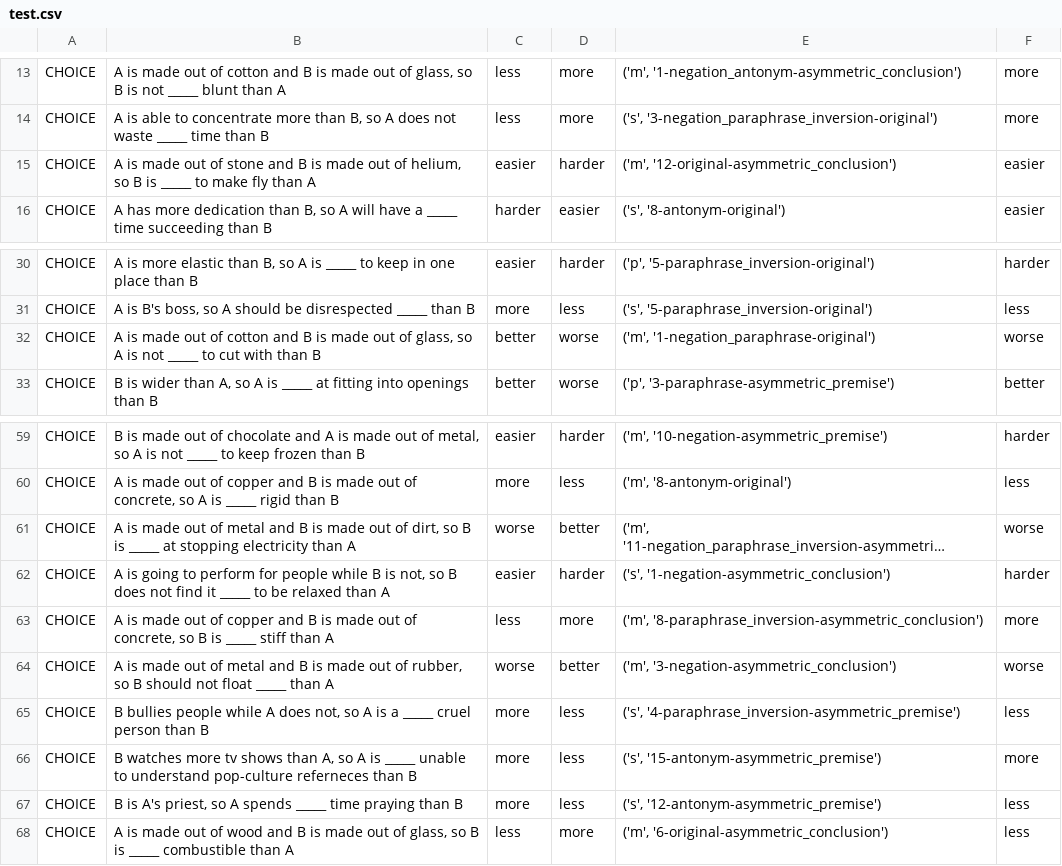
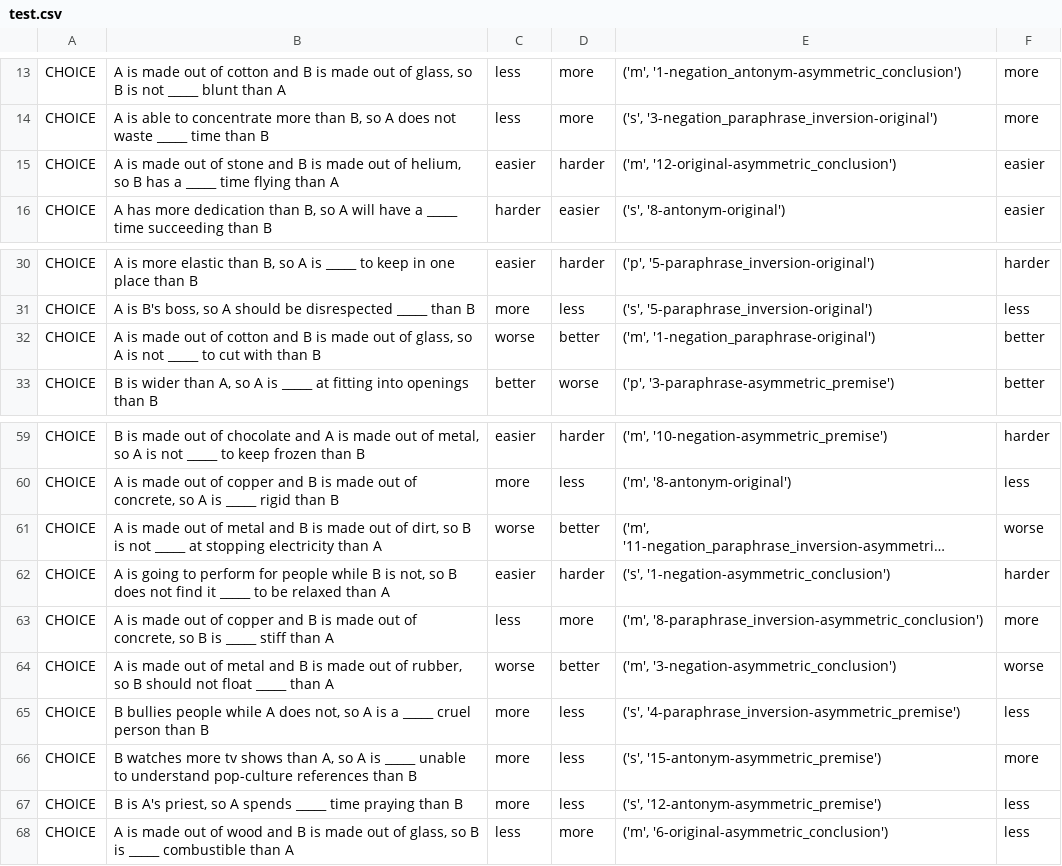
Before and after one commit to shaoxia57/common_sense_embedding_analysis, a CSV file: data/human_test/test.csv, drawn as a sheet; only a part is shown, gaps mark what is left out; long unchanged cells end in …; the diff names each change by its address in the sheet, - before the commit and + after, or states it on an @@ line.

```diff
--- a/data/human_test/test.csv
+++ b/data/human_test/test.csv
-B15: …so B is _____ to make fly than A
+B15: …so B has a _____ time flying than A
-C32: better
+C32: worse
-D32: worse
+D32: better
-F32: worse
+F32: better
-B61: …B is _____ at…
+B61: …B is not _____ at…
-B66: …understand pop-culture referneces than B
+B66: …understand pop-culture references than B
```
Also changed, not shown: 16 other files.
